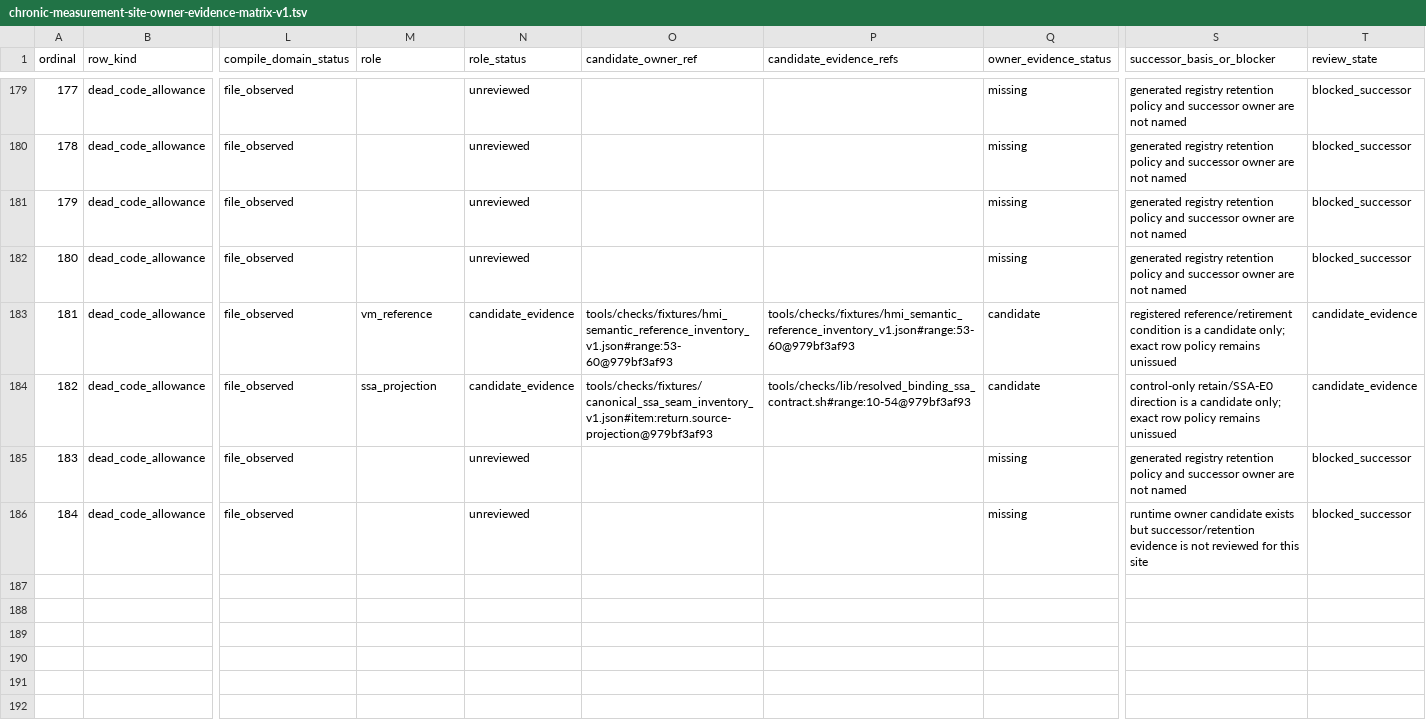
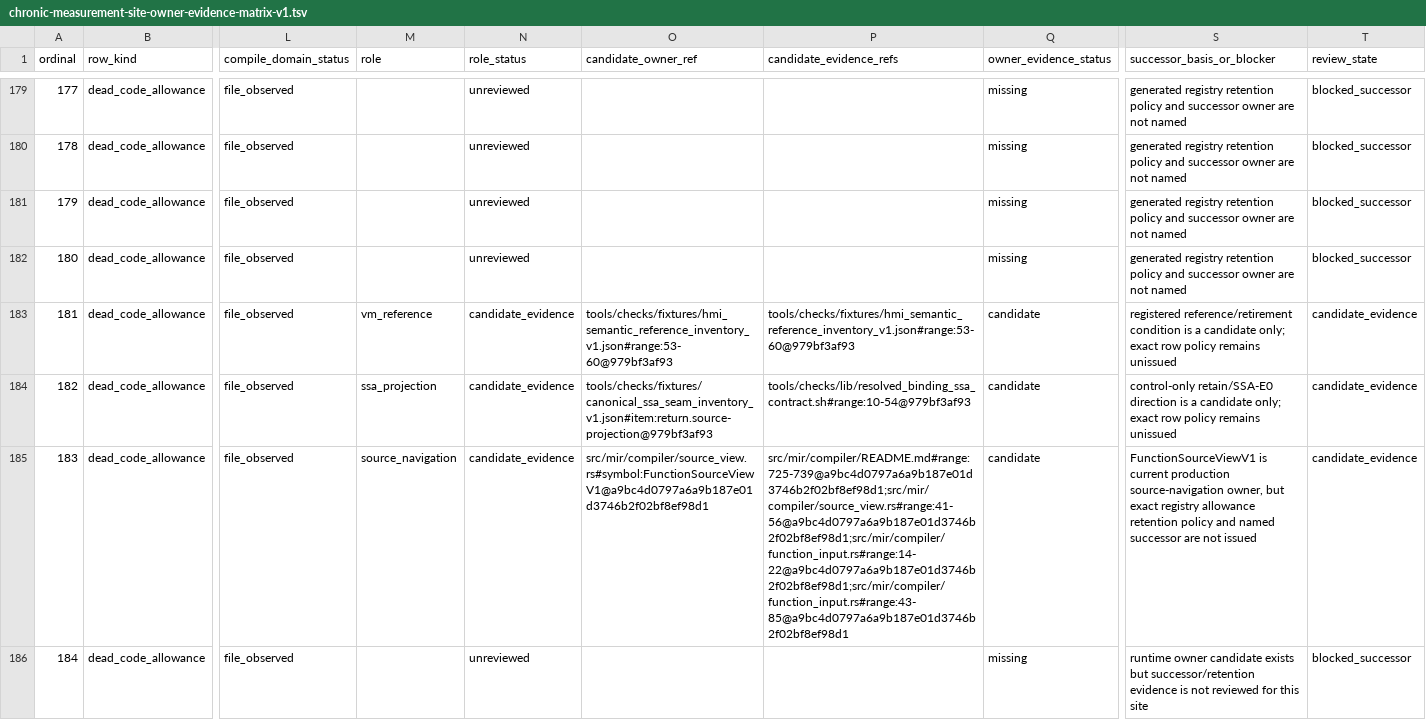
Before and after one commit to hakorune/hakorune, a TSV file: docs/development/current/main/investigations/chronic-measurement-site-owner-evidence-matrix-v1.tsv, drawn as a sheet; only a part is shown, gaps mark what is left out; the diff names each change by its address in the sheet, - before the commit and + after, or states it on an @@ line.

Commit message:
docs: record source view policy candidate

```diff
--- a/docs/development/current/main/investigations/chronic-measurement-site-owner-evidence-matrix-v1.tsv
+++ b/docs/development/current/main/investigations/chronic-measurement-site-owner-evidence-matrix-v1.tsv
-M185 (role): (empty)
+M185 (role): source_navigation
-N185 (role_status): unreviewed
+N185 (role_status): candidate_evidence
-O185 (candidate_owner_ref): (empty)
+O185 (candidate_owner_ref): src/mir/compiler/source_view.rs#symbol:FunctionSourceViewV1@a9bc4d0797a6a9b187e01d3746b2f02bf8ef98d1
-P185 (candidate_evidence_refs): (empty)
+P185 (candidate_evidence_refs): src/mir/compiler/README.md#range:725-739@a9bc4d0797a6a9b187e01d3746b2f02bf8ef98d1;src/mir/compiler/source_view.rs#range:41-56@a9bc4d0797a6a9b187e01d3746b2f02bf8ef98d1;src/mir/compiler/function_input.rs#range:14-22@a9bc4d0797a6a9b187e01d3746b2f02bf8ef98d1;src/mir/compiler/function_input.rs#range:43-85@a9bc4d0797a6a9b187e01d3746b2f02bf8ef98d1
-Q185 (owner_evidence_status): missing
+Q185 (owner_evidence_status): candidate
-S185 (successor_basis_or_blocker): generated registry retention policy and successor owner are not named
+S185 (successor_basis_or_blocker): FunctionSourceViewV1 is current production source-navigation owner, but exact registry allowance retention policy and named successor are not issued
-T185 (review_state): blocked_successor
+T185 (review_state): candidate_evidence
```
Also changed, not shown: 4 other files.
